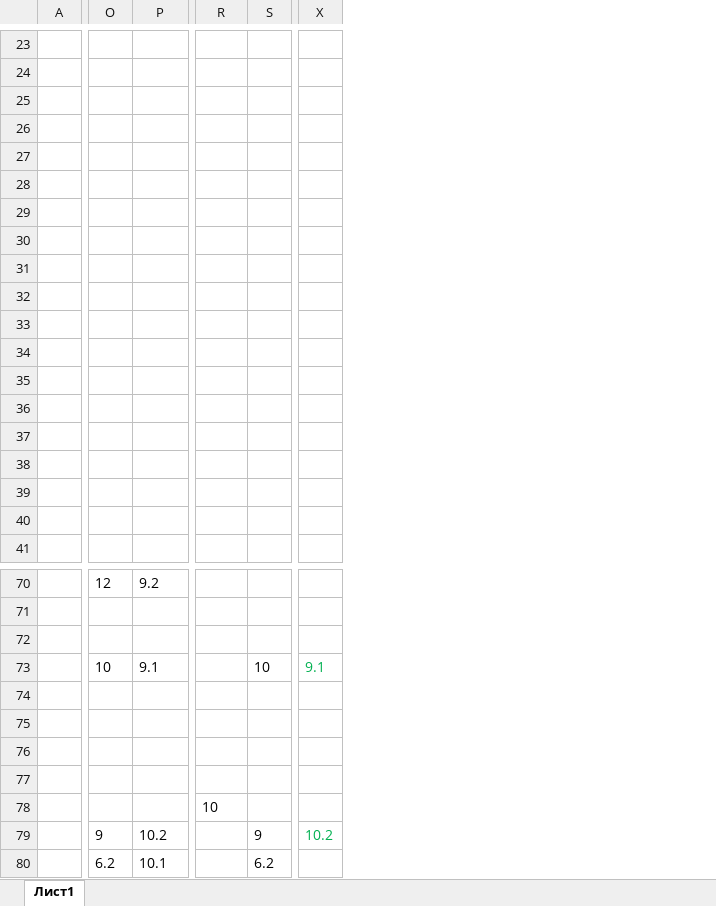
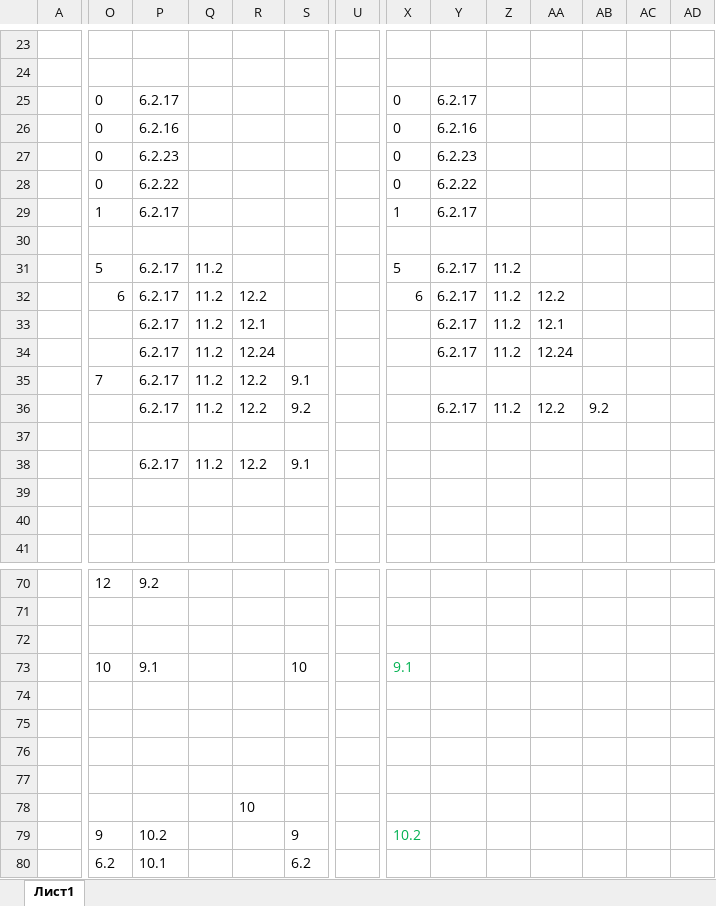
Before and after one commit to AVKazmirchuk/test-telnet-ssh, an Excel workbook: temp/espc-2/searchByMAC-4.xlsx, sheet Лист1, drawn as a sheet; only a part is shown, gaps mark what is left out; values as stored, in another font and other column widths than the file's, no borders; addresses are those after the commit; rows hold the shown columns only; the diff covers the shown part only; the diff names each change by its address in the sheet, - before the commit and + after, or states it on an @@ line.

```diff
--- a/temp/espc-2/searchByMAC-4.xlsx (sheet Лист1)
+++ b/temp/espc-2/searchByMAC-4.xlsx (sheet Лист1)
+column Q, rows 31-38: 11.2 | 11.2 | 11.2 | 11.2 | 11.2 | 11.2 |  | 11.2
+column U, empty
+column X, rows 25-32: 0 | 0 | 0 | 0 | 1 |  | 5 | 6; rows 73-79: 9.1 |  |  |  |  |  | 10.2
+column Y, rows 25-36: 6.2.17 | 6.2.16 | 6.2.23 | 6.2.22 | 6.2.17 |  | 6.2.17 | 6.2.17 | 6.2.17 | 6.2.17 |  | 6.2.17
+column Z, rows 31-36: 11.2 | 11.2 | 11.2 | 11.2 |  | 11.2
+column AA, rows 32-36: 12.2 | 12.1 | 12.24 |  | 12.2
+column AB, row 36: 9.2
+column AD, empty
-O25:O28: (empty)
+O25:O28: 0
-P25: (empty)
+P25: 6.2.17
-P26: (empty)
+P26: 6.2.16
-P27: (empty)
+P27: 6.2.23
-P28: (empty)
+P28: 6.2.22
-O29: (empty)
+O29: 1
-P29: (empty)
+P29: 6.2.17
-O31: (empty)
+O31: 5
-P31: (empty)
+P31: 6.2.17
-row 32: (empty)
+row 32:  | 6 | 6.2.17 | 11.2 | 12.2 |  |  | 6 | 6.2.17 | 11.2 | 12.2
-P33:P36: (empty)
+P33:P36: 6.2.17
-R33: (empty)
+R33: 12.1
-R34: (empty)
+R34: 12.24
-O35: (empty)
+O35: 7
-R35:R36: (empty)
+R35:R36: 12.2
-S35: (empty)
+S35: 9.1
-S36: (empty)
+S36: 9.2
-P38: (empty)
+P38: 6.2.17
-R38: (empty)
+R38: 12.2
-S38: (empty)
+S38: 9.1
-AC73: 9.1
+AC73: (empty)
-AC79: 10.2
+AC79: (empty)
```
Also changed, not shown: 12 added rows, 12 removed rows, 2 removed columns and 25 edited cells elsewhere in this sheet, temp/espc-2/searchByMAC-2.xlsx, temp/espc-2/searchByMAC-3.xlsx, 5 other files.
